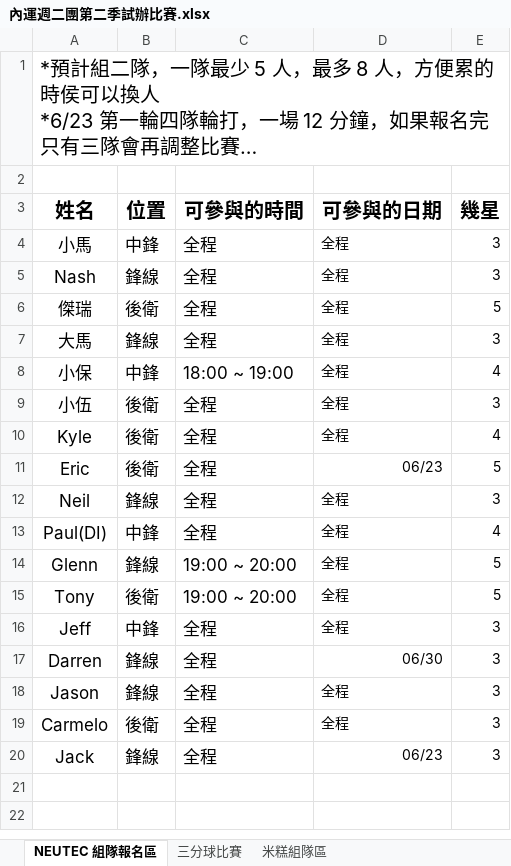
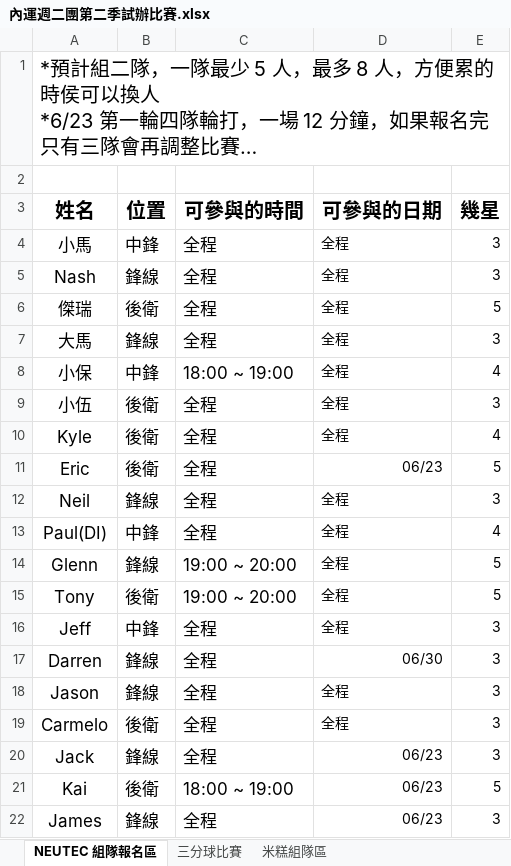
Before and after one commit to n1025819/NBA-, an Excel workbook: data/內運週二團第二季試辦比賽.xlsx, sheet NEUTEC 組隊報名區, drawn as a sheet; long unchanged cells end in …; values as stored, in another font and other column widths than the file's, no borders; the diff names each change by its address in the sheet, - before the commit and + after, or states it on an @@ line.

Commit message:
feat: update data file with new player statistics and performance metrics

```diff
--- a/data/內運週二團第二季試辦比賽.xlsx (sheet NEUTEC 組隊報名區)
+++ b/data/內運週二團第二季試辦比賽.xlsx (sheet NEUTEC 組隊報名區)
+row 21: Kai | 後衛 | 18:00 ~ 19:00 | 06/23 | 5
+row 22: James | 鋒線 | 全程 | 06/23 | 3
```
